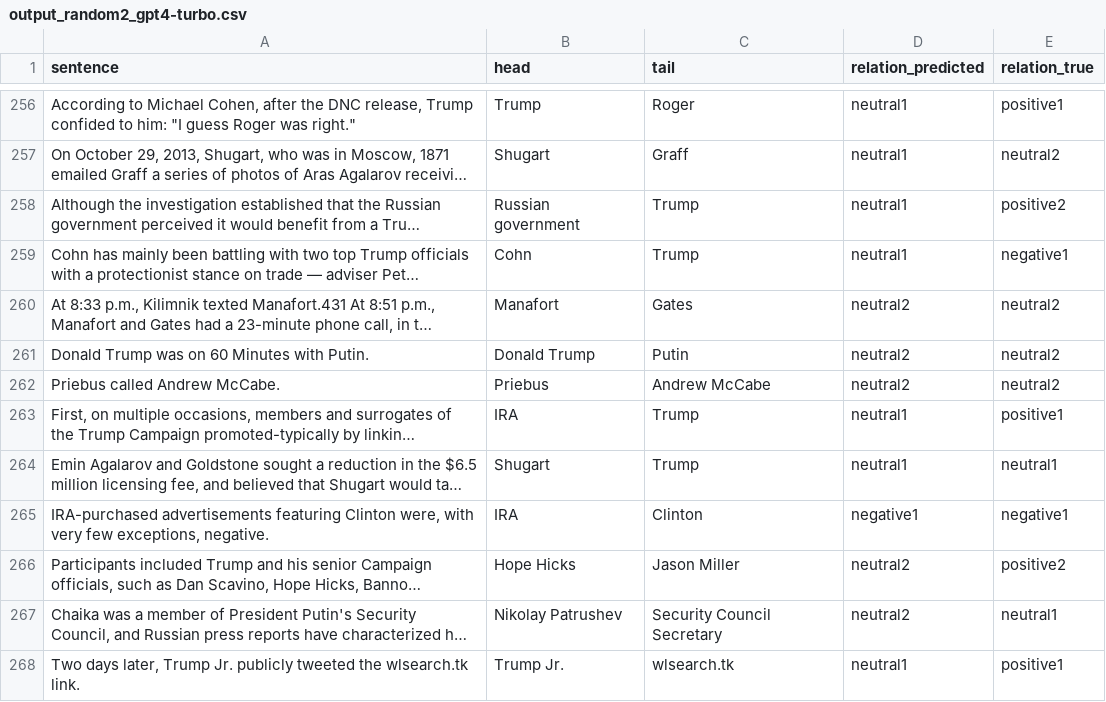
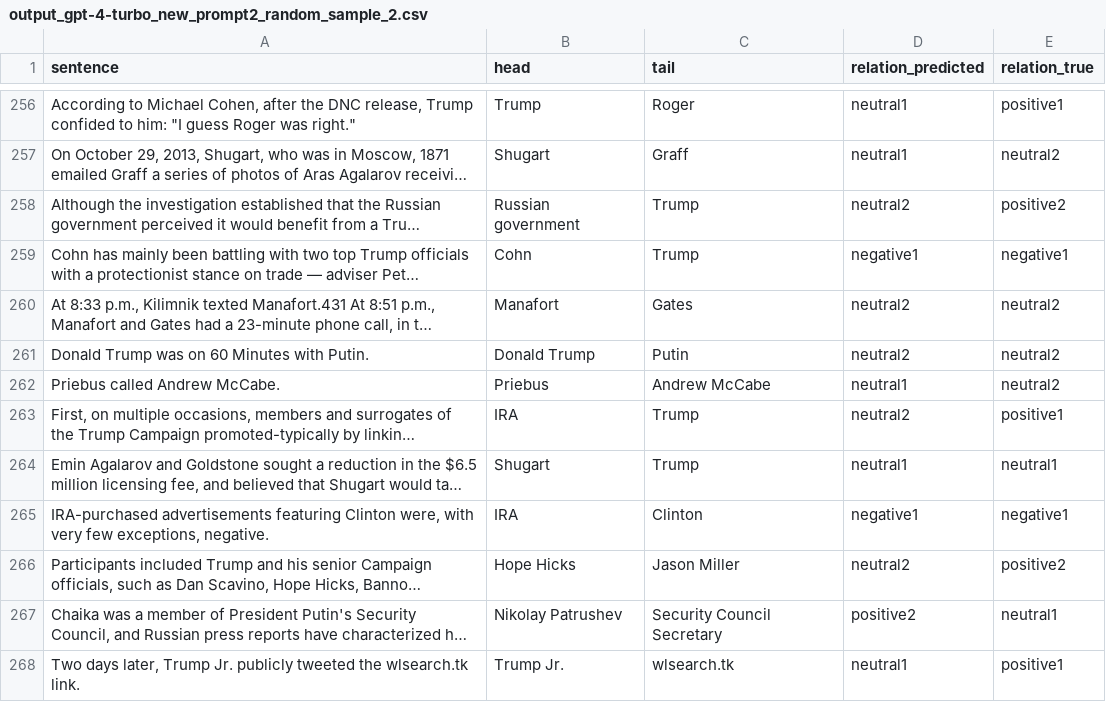
Before and after one commit to michael-duer/openai-data-labeling, a CSV file: data/api_output/output_gpt-4-turbo_new_prompt2_random_sample_2.csv (was data/api_output/output_random2_gpt4-turbo.csv), drawn as a sheet; only a part is shown, gaps mark what is left out; long unchanged cells end in …; the diff covers the shown part only; the diff names each change by its address in the sheet, - before the commit and + after, or states it on an @@ line.

```diff
--- a/data/api_output/output_random2_gpt4-turbo.csv
+++ b/data/api_output/output_gpt-4-turbo_new_prompt2_random_sample_2.csv
-D258 (relation_predicted): neutral1
+D258 (relation_predicted): neutral2
-D259 (relation_predicted): neutral1
+D259 (relation_predicted): negative1
-D262 (relation_predicted): neutral2
+D262 (relation_predicted): neutral1
-D263 (relation_predicted): neutral1
+D263 (relation_predicted): neutral2
-D267 (relation_predicted): neutral2
+D267 (relation_predicted): positive2
```
Also changed, not shown: 91 edited cells elsewhere in this file, data/api_output/output_gpt-4-turbo_new_prompt2_random_sample_1.csv, data/evaluation/evaluation.csv, 30 other files.
